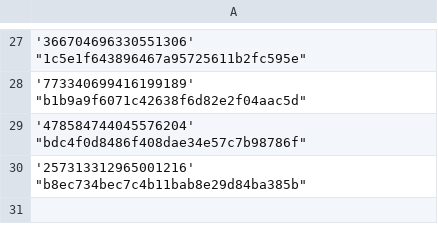
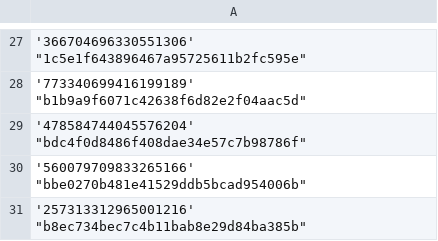
Before and after one commit to Heroes-United/patreonlist, a CSV file: users-uuids.csv, drawn as a sheet; only a part is shown, gaps mark what is left out; the diff names each change by its address in the sheet, - before the commit and + after, or states it on an @@ line.

Commit message:
[HeroesUnited BOT] added new uuids || or updated mods

```diff
--- a/users-uuids.csv
+++ b/users-uuids.csv
+row 30: '560079709833265166' "bbe0270b481e41529ddb5bcad954006b"
```
Also changed, not shown: users.csv.
